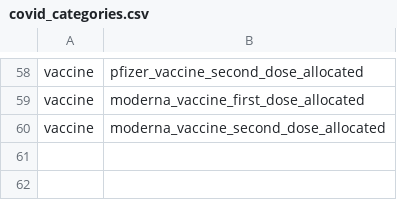
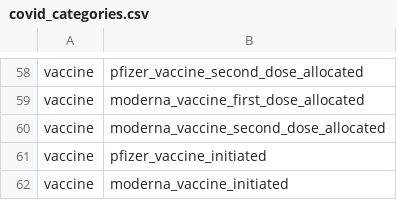
Before and after one commit to act-now-coalition/can-scrapers, a CSV file: can_tools/bootstrap_data/covid_categories.csv, drawn as a sheet; only a part is shown, gaps mark what is left out.

```diff
--- a/can_tools/bootstrap_data/covid_categories.csv
+++ b/can_tools/bootstrap_data/covid_categories.csv
@@ -60 +60,3 @@ vaccine,moderna_vaccine_first_dose_allocated
 vaccine,moderna_vaccine_second_dose_allocated
+vaccine,pfizer_vaccine_initiated
+vaccine,moderna_vaccine_initiated
```
Also changed, not shown: can_tools/bootstrap_data/covid_variables.csv, 4 other files.
